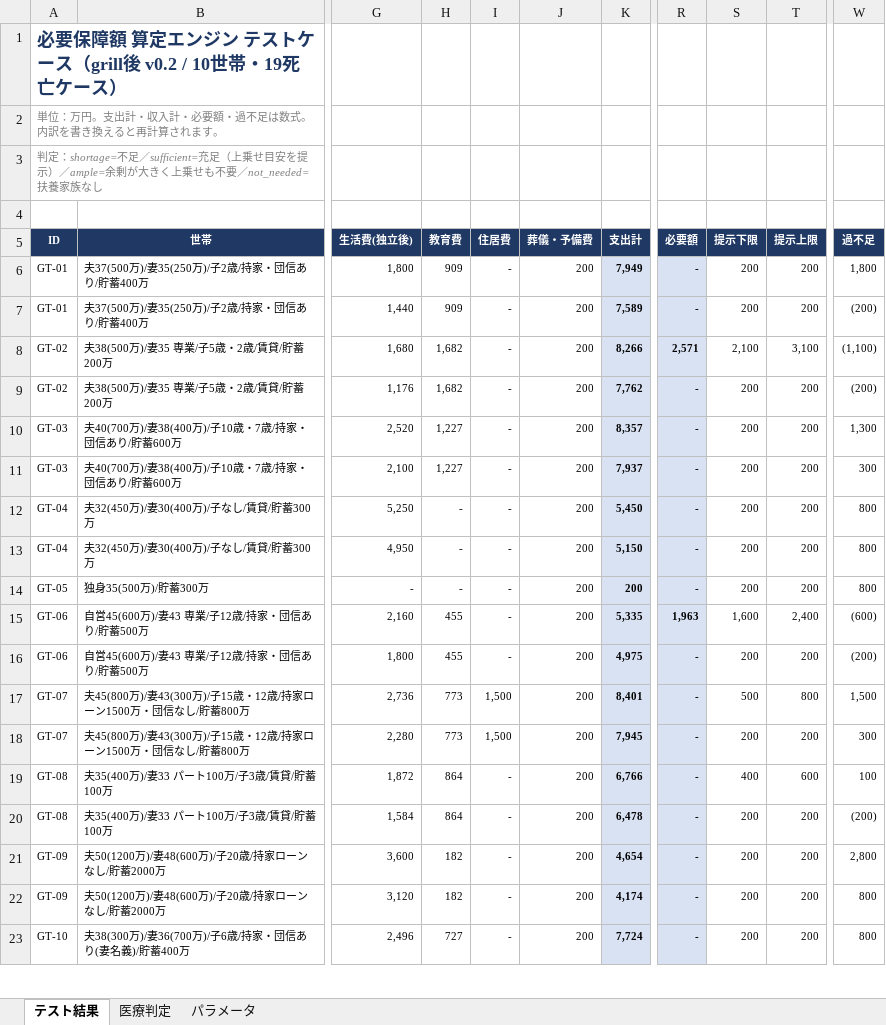
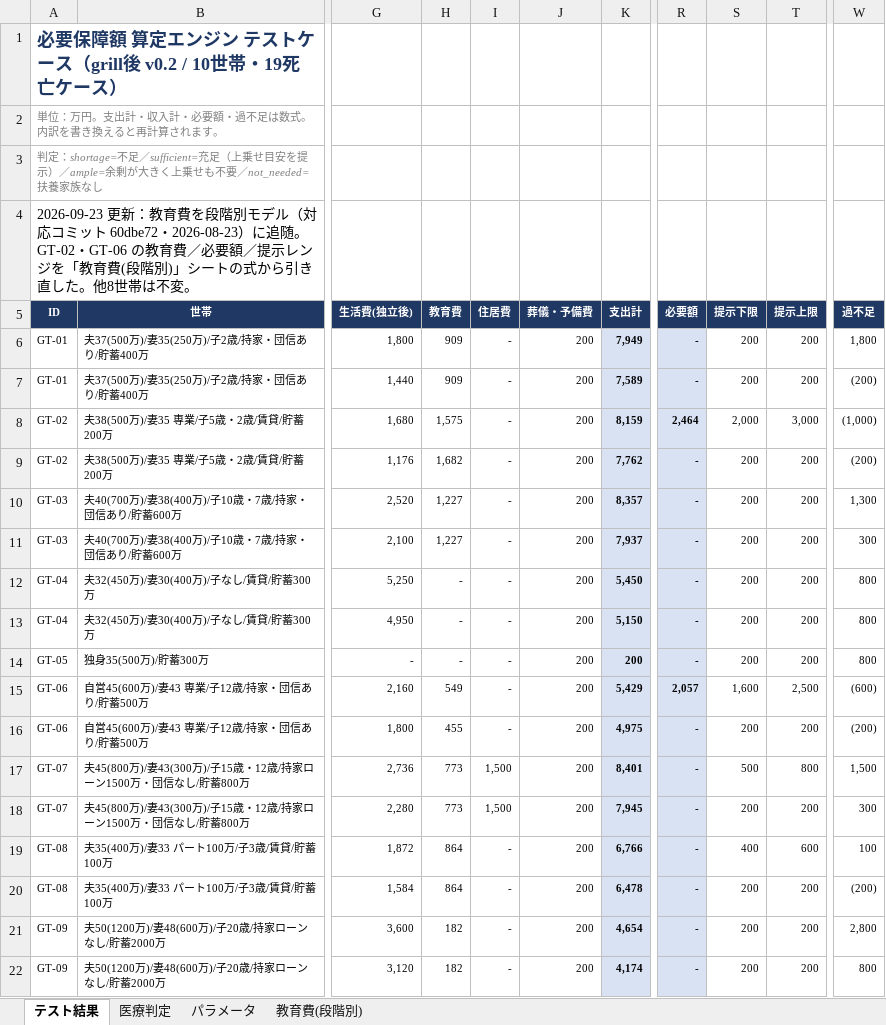
Before and after one commit to nekoai-lab/okane-kenko, an Excel workbook: docs/算定テスト_10世帯.xlsx, sheet テスト結果, drawn as a sheet; only a part is shown, gaps mark what is left out; the shorter side is filled out with more unchanged rows; values as stored, in another font and other column widths than the file's, no borders; the diff names each change by its address in the sheet, - before the commit and + after, or states it on an @@ line.

```diff
--- a/docs/算定テスト_10世帯.xlsx (sheet テスト結果)
+++ b/docs/算定テスト_10世帯.xlsx (sheet テスト結果)
+sheet tab: 教育費(段階別)
-A4 (ID): (empty)
+A4 (ID): 2026-09-23 更新：教育費を段階別モデル（対応コミット 60dbe72・2026-08-23）に追随。GT-02・GT-06 の教育費／必要額／提示レンジを「教育費(段階別)」シートの式から引き直した。他8世帯は不変。
-H8 (教育費): 1,682
+H8 (教育費): 1,575
-K8 (支出計): 8,266
+K8 (支出計): 8,159
-R8 (必要額): 2,571
+R8 (必要額): 2,464
-S8 (提示下限): 2,100
+S8 (提示下限): 2,000
-T8 (提示上限): 3,100
+T8 (提示上限): 3,000
-W8 (過不足): (1,100)
+W8 (過不足): (1,000)
-H15 (教育費): 455
+H15 (教育費): 549
-K15 (支出計): 5,335
+K15 (支出計): 5,429
-R15 (必要額): 1,963
+R15 (必要額): 2,057
-T15 (提示上限): 2,400
+T15 (提示上限): 2,500
```
Also changed, not shown: formulas that keep their value, 2 other files.
